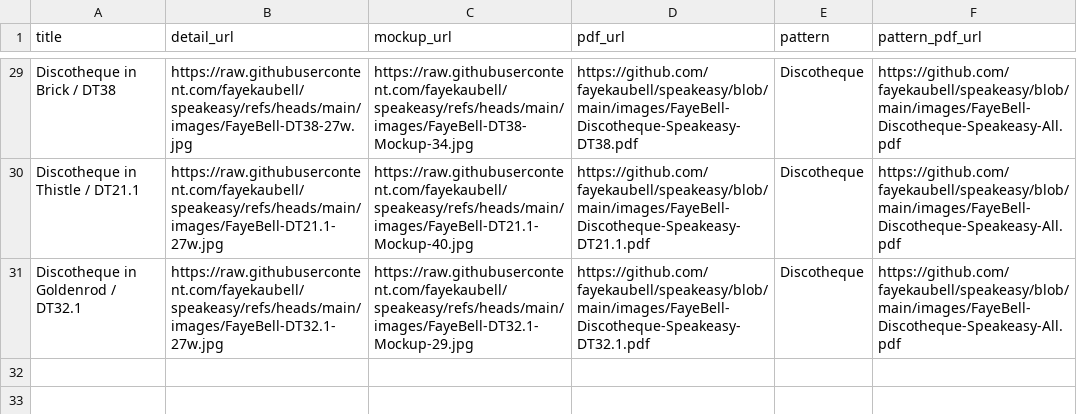
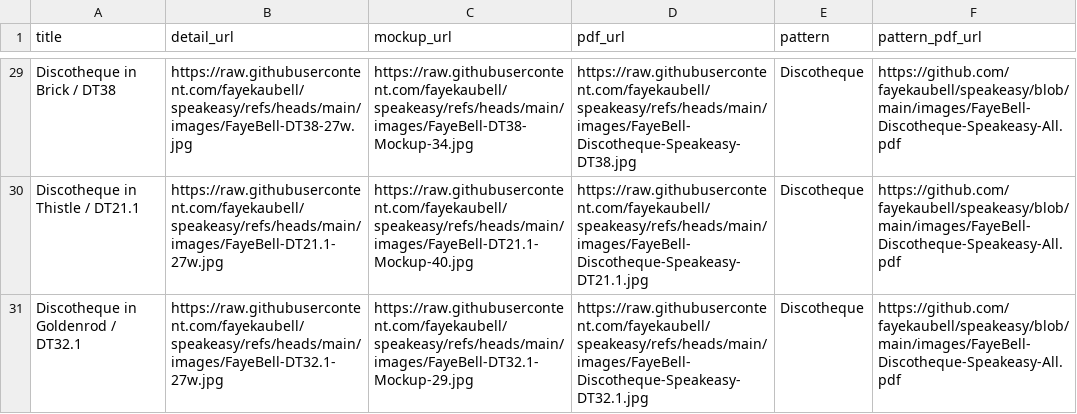
Before and after one commit to fayekaubell/speakeasy, a CSV file: data.csv, drawn as a sheet; only a part is shown, gaps mark what is left out; the diff covers the shown part only; the diff names each change by its address in the sheet, - before the commit and + after, or states it on an @@ line.

```diff
--- a/data.csv
+++ b/data.csv
-D29 (pdf_url): https://github.com/fayekaubell/speakeasy/blob/main/images/FayeBell-Discotheque-Speakeasy-DT38.pdf
+D29 (pdf_url): https://raw.githubusercontent.com/fayekaubell/speakeasy/refs/heads/main/images/FayeBell-Discotheque-Speakeasy-DT38.jpg
-D30 (pdf_url): https://github.com/fayekaubell/speakeasy/blob/main/images/FayeBell-Discotheque-Speakeasy-DT21.1.pdf
+D30 (pdf_url): https://raw.githubusercontent.com/fayekaubell/speakeasy/refs/heads/main/images/FayeBell-Discotheque-Speakeasy-DT21.1.jpg
-D31 (pdf_url): https://github.com/fayekaubell/speakeasy/blob/main/images/FayeBell-Discotheque-Speakeasy-DT32.1.pdf
+D31 (pdf_url): https://raw.githubusercontent.com/fayekaubell/speakeasy/refs/heads/main/images/FayeBell-Discotheque-Speakeasy-DT32.1.jpg
```
Also changed, not shown: 27 edited cells elsewhere in this file.
